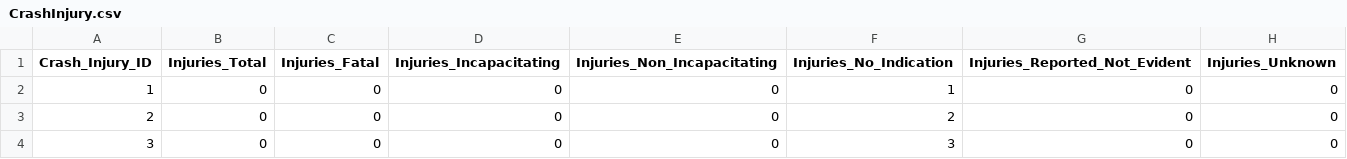
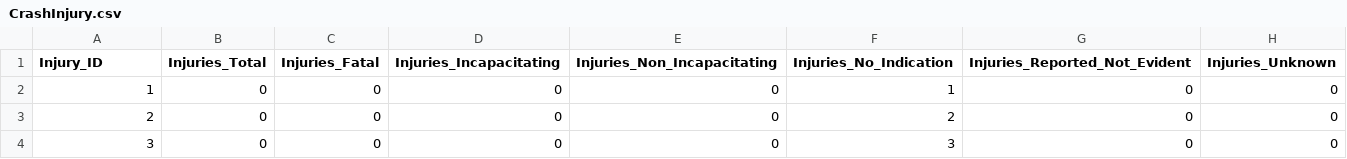
Before and after one commit to SaraHoxha/lds-dw-modelling, a CSV file: Data Preparation/dw_tables_csv/CrashInjury.csv, drawn as a sheet; only a part is shown.

Commit message:
table update

```diff
--- a/Data Preparation/dw_tables_csv/CrashInjury.csv
+++ b/Data Preparation/dw_tables_csv/CrashInjury.csv
@@ -1,2 +1,2 @@
-Crash_Injury_ID,Injuries_Total,Injuries_Fatal,Injuries_Incapacitating,Injuries_Non_Incapacitating,Injuries_No_Indication,Injuries_Reported_Not_Evident,Injuries_Unknown
+Injury_ID,Injuries_Total,Injuries_Fatal,Injuries_Incapacitating,Injuries_Non_Incapacitating,Injuries_No_Indication,Injuries_Reported_Not_Evident,Injuries_Unknown
 1,0,0,0,0,1,0,0
```
Also changed, not shown: 5 other files.
